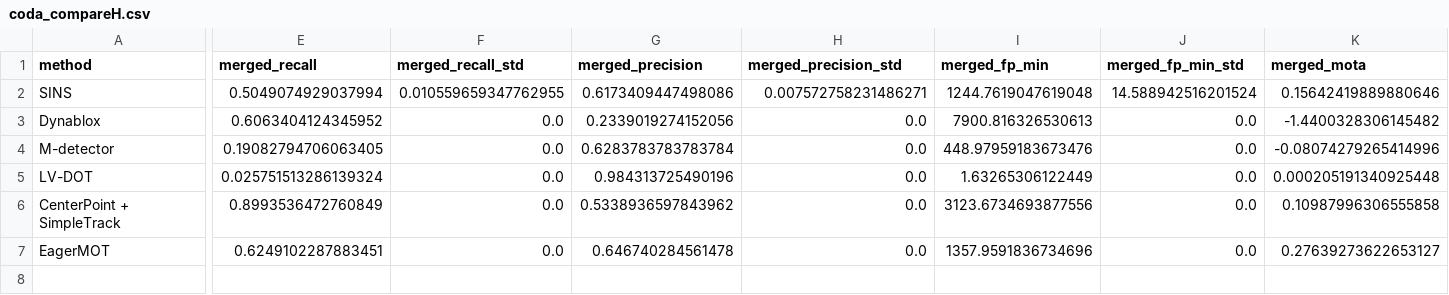
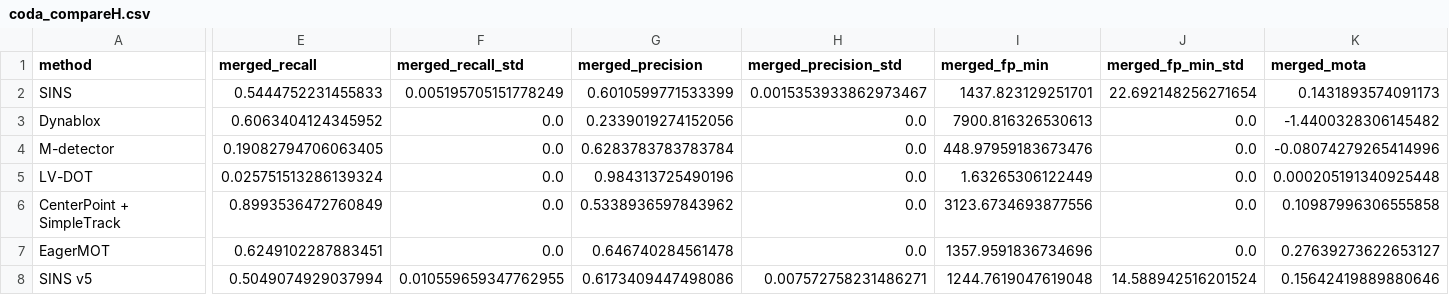
Before and after one commit to ducciopet/jo_sim, a CSV file: eval/tables/coda_compareH.csv, drawn as a sheet; only a part is shown, gaps mark what is left out; rows hold the shown columns only; the diff covers the shown part only; the diff names each change by its address in the sheet, - before the commit and + after, or states it on an @@ line.

```diff
--- a/eval/tables/coda_compareH.csv
+++ b/eval/tables/coda_compareH.csv
-E2 (merged_recall): 0.5049074929037994
+E2 (merged_recall): 0.5444752231455833
-F2 (merged_recall_std): 0.010559659347762955
+F2 (merged_recall_std): 0.005195705151778249
-G2 (merged_precision): 0.6173409447498086
+G2 (merged_precision): 0.6010599771533399
-H2 (merged_precision_std): 0.007572758231486271
+H2 (merged_precision_std): 0.0015353933862973467
-I2 (merged_fp_min): 1244.7619047619048
+I2 (merged_fp_min): 1437.823129251701
-J2 (merged_fp_min_std): 14.588942516201524
+J2 (merged_fp_min_std): 22.692148256271654
-K2 (merged_mota): 0.15642419889880646
+K2 (merged_mota): 0.1431893574091173
+row 8: SINS v5 | 0.5049074929037994 | 0.010559659347762955 | 0.6173409447498086 | 0.007572758231486271 | 1244.7619047619048 | 14.588942516201524 | 0.15642419889880646
```
Also changed, not shown: 27 edited cells elsewhere in this file, 56 other files.
